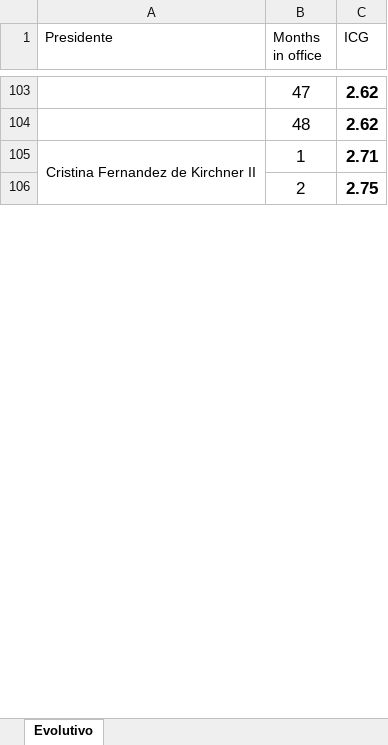
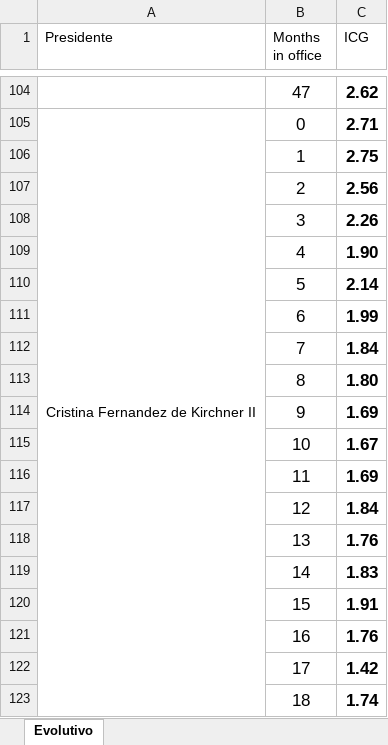
Before and after one commit to franciscolivero/ArgentinaPoliticalMonitor, an Excel workbook: Evolution_ICG.xlsx, sheet Evolutivo, drawn as a sheet; only a part is shown, gaps mark what is left out; values as stored, in another font and other column widths than the file's, no borders; charts and pictures not drawn; removed rows and columns are numbered as before the commit, all else as after; the diff covers the shown part only; the diff names each change by its address in the sheet, - before the commit and + after, or states it on an @@ line.

Commit message:
Add files via upload

```diff
--- a/Evolution_ICG.xlsx (sheet Evolutivo)
+++ b/Evolution_ICG.xlsx (sheet Evolutivo)
-row 104:  | 48 | 2.62
-A105:A152 merged
+A105:A152 merged
-B105 (Months in office): 1
+B105 (Months in office): 0
-B106 (Months in office): 2
+B106 (Months in office): 1
+row 107:  | 2 | 2.56
+row 108:  | 3 | 2.26
+row 109:  | 4 | 1.90
+row 110:  | 5 | 2.14
+row 111:  | 6 | 1.99
+row 112:  | 7 | 1.84
+row 113:  | 8 | 1.80
+row 114:  | 9 | 1.69
+row 115:  | 10 | 1.67
+row 116:  | 11 | 1.69
+row 117:  | 12 | 1.84
+row 118:  | 13 | 1.76
+row 119:  | 14 | 1.83
+row 120:  | 15 | 1.91
+row 121:  | 16 | 1.76
+row 122:  | 17 | 1.42
+row 123:  | 18 | 1.74
```
Also changed, not shown: other rows of this sheet, charts or pictures.
